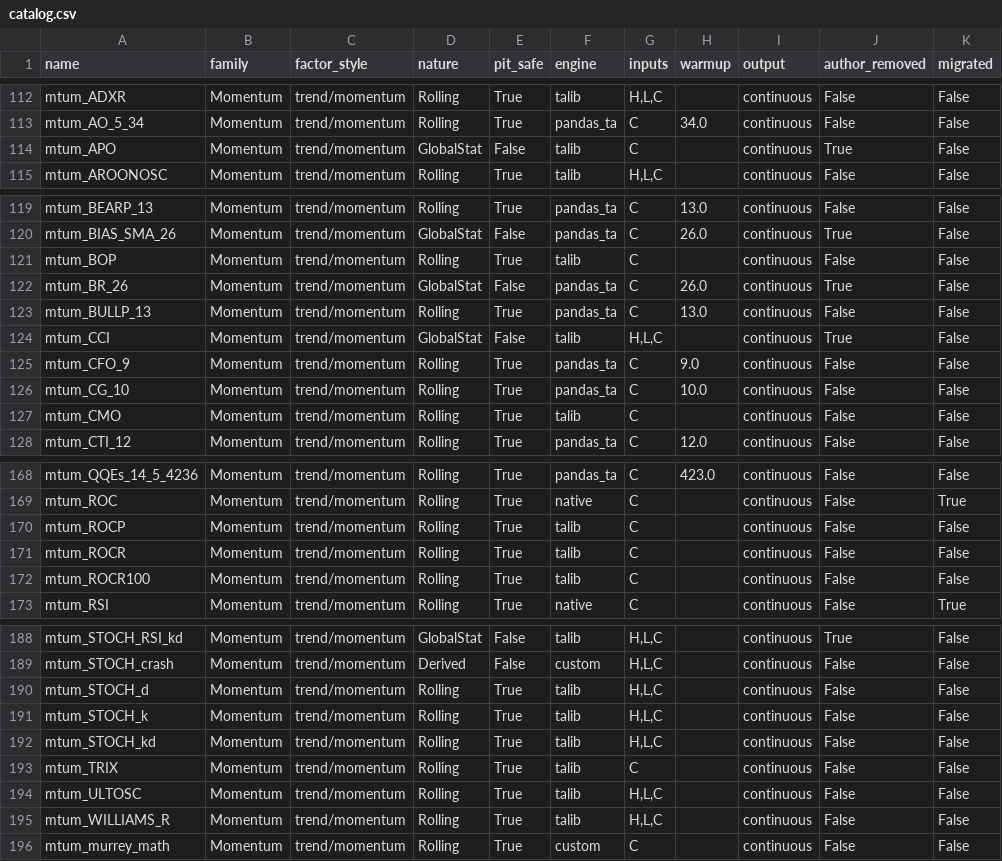
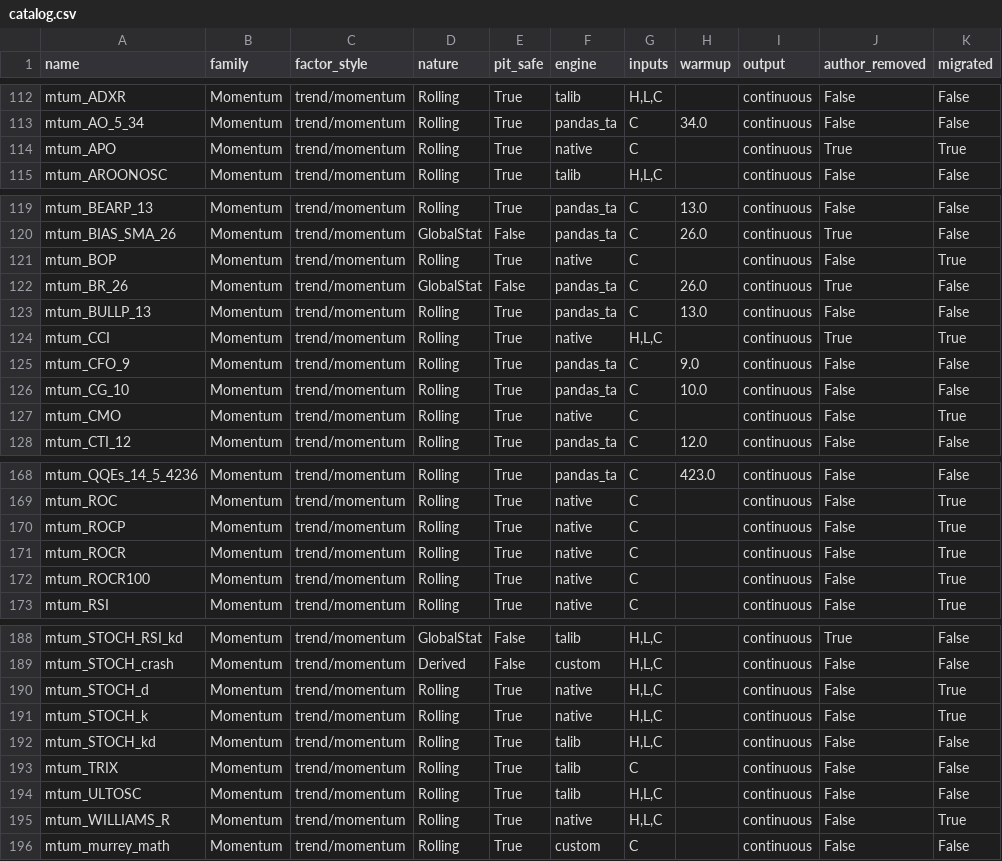
Before and after one commit to Leci37/TensorFlow-stocks-prediction-Machine-learning-RealTime, a CSV file: puretrade/src/puretrade/data/catalog.csv, drawn as a sheet; only a part is shown, gaps mark what is left out; the diff covers the shown part only.

```diff
--- a/puretrade/src/puretrade/data/catalog.csv
+++ b/puretrade/src/puretrade/data/catalog.csv
@@ -113,3 +113,3 @@ mtum_ADXR,Momentum,trend/momentum,Rolling,True,talib,"H,L,C",,continuous,False,F
 mtum_AO_5_34,Momentum,trend/momentum,Rolling,True,pandas_ta,C,34.0,continuous,False,False
-mtum_APO,Momentum,trend/momentum,GlobalStat,False,talib,C,,continuous,True,False
+mtum_APO,Momentum,trend/momentum,Rolling,True,native,C,,continuous,True,True
 mtum_AROONOSC,Momentum,trend/momentum,Rolling,True,talib,"H,L,C",,continuous,False,False
@@ -120,9 +120,9 @@ mtum_BEARP_13,Momentum,trend/momentum,Rolling,True,pandas_ta,C,13.0,continuous,F
 mtum_BIAS_SMA_26,Momentum,trend/momentum,GlobalStat,False,pandas_ta,C,26.0,continuous,True,False
-mtum_BOP,Momentum,trend/momentum,Rolling,True,talib,C,,continuous,False,False
+mtum_BOP,Momentum,trend/momentum,Rolling,True,native,C,,continuous,False,True
 mtum_BR_26,Momentum,trend/momentum,GlobalStat,False,pandas_ta,C,26.0,continuous,True,False
 mtum_BULLP_13,Momentum,trend/momentum,Rolling,True,pandas_ta,C,13.0,continuous,False,False
-mtum_CCI,Momentum,trend/momentum,GlobalStat,False,talib,"H,L,C",,continuous,True,False
+mtum_CCI,Momentum,trend/momentum,Rolling,True,native,"H,L,C",,continuous,True,True
 mtum_CFO_9,Momentum,trend/momentum,Rolling,True,pandas_ta,C,9.0,continuous,False,False
 mtum_CG_10,Momentum,trend/momentum,Rolling,True,pandas_ta,C,10.0,continuous,False,False
-mtum_CMO,Momentum,trend/momentum,Rolling,True,talib,C,,continuous,False,False
+mtum_CMO,Momentum,trend/momentum,Rolling,True,native,C,,continuous,False,True
 mtum_CTI_12,Momentum,trend/momentum,Rolling,True,pandas_ta,C,12.0,continuous,False,False
@@ -169,5 +169,5 @@ mtum_QQEs_14_5_4236,Momentum,trend/momentum,Rolling,True,pandas_ta,C,423.0,conti
 mtum_ROC,Momentum,trend/momentum,Rolling,True,native,C,,continuous,False,True
-mtum_ROCP,Momentum,trend/momentum,Rolling,True,talib,C,,continuous,False,False
-mtum_ROCR,Momentum,trend/momentum,Rolling,True,talib,C,,continuous,False,False
-mtum_ROCR100,Momentum,trend/momentum,Rolling,True,talib,C,,continuous,False,False
+mtum_ROCP,Momentum,trend/momentum,Rolling,True,native,C,,continuous,False,True
+mtum_ROCR,Momentum,trend/momentum,Rolling,True,native,C,,continuous,False,True
+mtum_ROCR100,Momentum,trend/momentum,Rolling,True,native,C,,continuous,False,True
 mtum_RSI,Momentum,trend/momentum,Rolling,True,native,C,,continuous,False,True
@@ -189,4 +189,4 @@ mtum_STOCH_RSI_kd,Momentum,trend/momentum,GlobalStat,False,talib,"H,L,C",,contin
 mtum_STOCH_crash,Momentum,trend/momentum,Derived,False,custom,"H,L,C",,continuous,False,False
-mtum_STOCH_d,Momentum,trend/momentum,Rolling,True,talib,"H,L,C",,continuous,False,False
-mtum_STOCH_k,Momentum,trend/momentum,Rolling,True,talib,"H,L,C",,continuous,False,False
+mtum_STOCH_d,Momentum,trend/momentum,Rolling,True,native,"H,L,C",,continuous,False,True
+mtum_STOCH_k,Momentum,trend/momentum,Rolling,True,native,"H,L,C",,continuous,False,True
 mtum_STOCH_kd,Momentum,trend/momentum,Rolling,True,talib,"H,L,C",,continuous,False,False
@@ -194,3 +194,3 @@ mtum_TRIX,Momentum,trend/momentum,Rolling,True,talib,C,,continuous,False,False
 mtum_ULTOSC,Momentum,trend/momentum,Rolling,True,talib,"H,L,C",,continuous,False,False
-mtum_WILLIAMS_R,Momentum,trend/momentum,Rolling,True,talib,"H,L,C",,continuous,False,False
+mtum_WILLIAMS_R,Momentum,trend/momentum,Rolling,True,native,"H,L,C",,continuous,False,True
 mtum_murrey_math,Momentum,trend/momentum,Rolling,True,custom,C,,continuous,False,False
```
Also changed, not shown: 15 edited cells elsewhere in this file, 5 other files.
